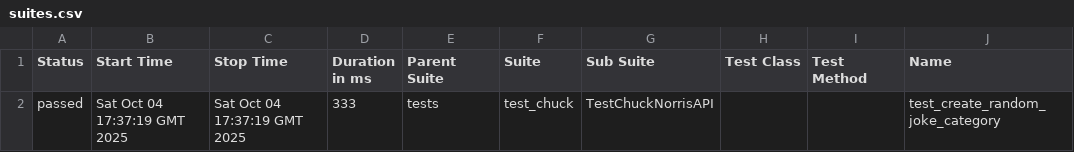
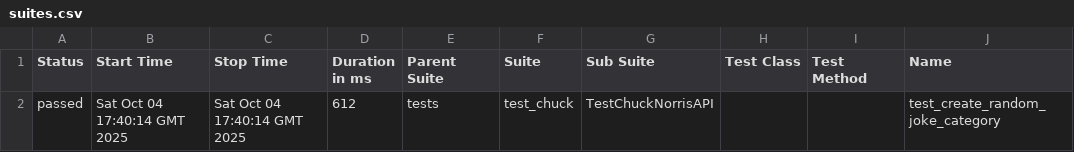
Before and after one commit to AbdurakhimovBekzod/testing_for_testing_chuck, a CSV file: data/suites.csv, drawn as a sheet; only a part is shown; the diff names each change by its address in the sheet, - before the commit and + after, or states it on an @@ line.

```diff
--- a/data/suites.csv
+++ b/data/suites.csv
-B2 (Start Time): Sat Oct 04 17:37:19 GMT 2025
+B2 (Start Time): Sat Oct 04 17:40:14 GMT 2025
-C2 (Stop Time): Sat Oct 04 17:37:19 GMT 2025
+C2 (Stop Time): Sat Oct 04 17:40:14 GMT 2025
-D2 (Duration in ms): 333
+D2 (Duration in ms): 612
```
Also changed, not shown: 17 other files.
